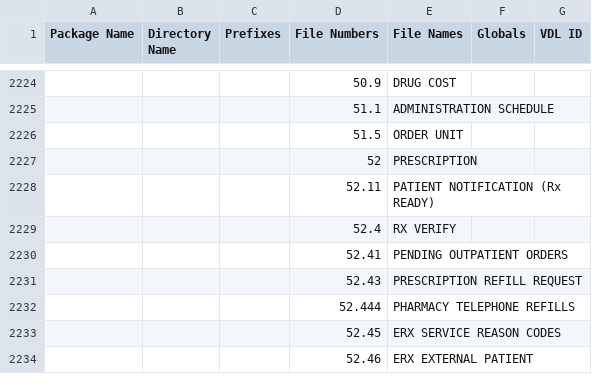
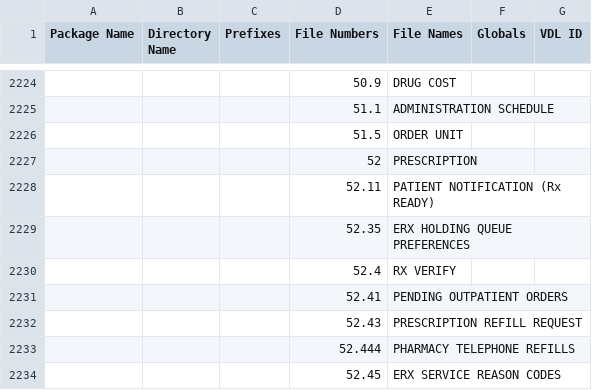
Before and after one commit to WorldVistA/VistA, a CSV file: Packages.csv, drawn as a sheet; only a part is shown, gaps mark what is left out; the shorter side is filled out with more unchanged rows; the diff names each change by its address in the sheet, - before the commit and + after, or states it on an @@ line.

Commit message:
Update Packages.csv for December 2023 patches

```diff
--- a/Packages.csv
+++ b/Packages.csv
+row 2229:  |  |  | 52.35 | ERX HOLDING QUEUE PREFERENCES
```
